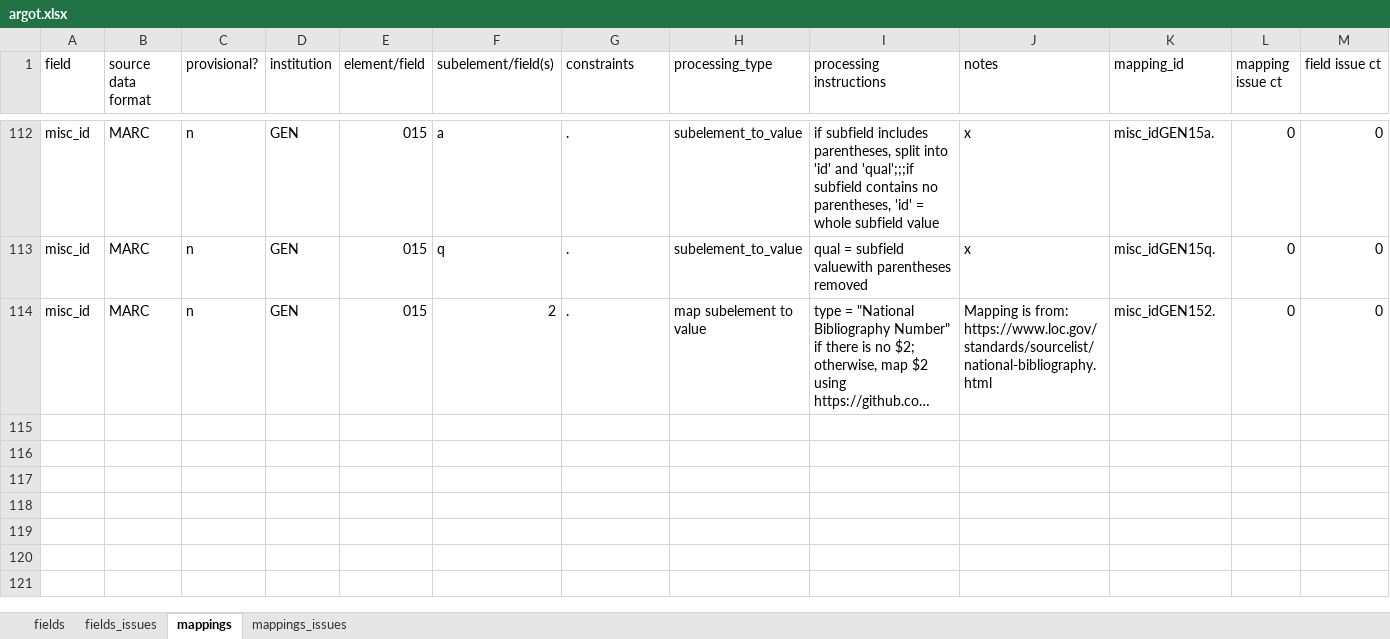
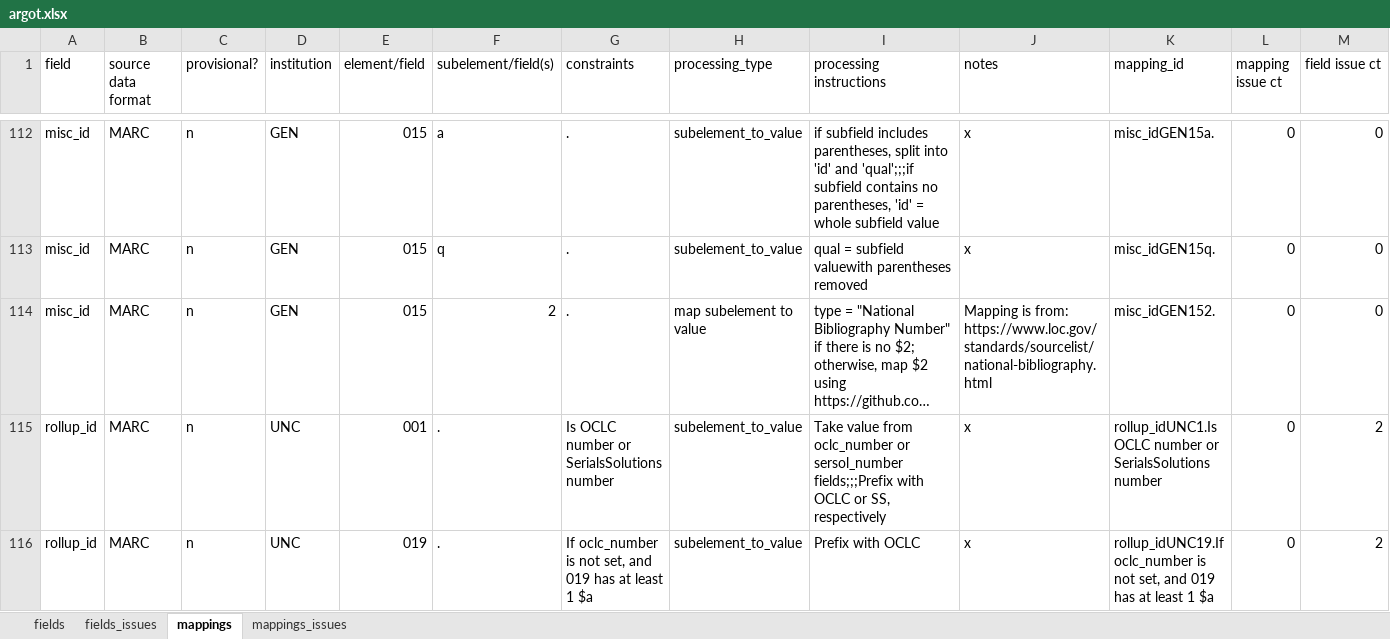
Before and after one commit to trln/data-documentation, an Excel workbook: argot/argot.xlsx, sheet mappings, drawn as a sheet; only a part is shown, gaps mark what is left out; long unchanged cells end in …; values as stored, in another font and other column widths than the file's, no borders; conditional formats and table styles not drawn; rows hold the shown columns only; the diff names each change by its address in the sheet, - before the commit and + after, or states it on an @@ line.

Commit message:
add unc mappings

```diff
--- a/argot/argot.xlsx (sheet mappings)
+++ b/argot/argot.xlsx (sheet mappings)
+row 115: rollup_id | MARC | n | UNC | 001 | . | Is OCLC number or SerialsSolutions number | subelement_to_value | Take value from oclc_number or sersol_number fields;;;Prefix with OCLC or SS, respectively | x | rollup_idUNC1.Is OCLC number or SerialsSolutions number | 0 | 2
+row 116: rollup_id | MARC | n | UNC | 019 | . | If oclc_number is not set, and 019 has at least 1 $a | subelement_to_value | Prefix with OCLC | x | rollup_idUNC19.If oclc_number is not set, and 019 has at least 1 $a | 0 | 2
```
Also changed, not shown: sheet fields, sheet fields_issues, 3 other files.
